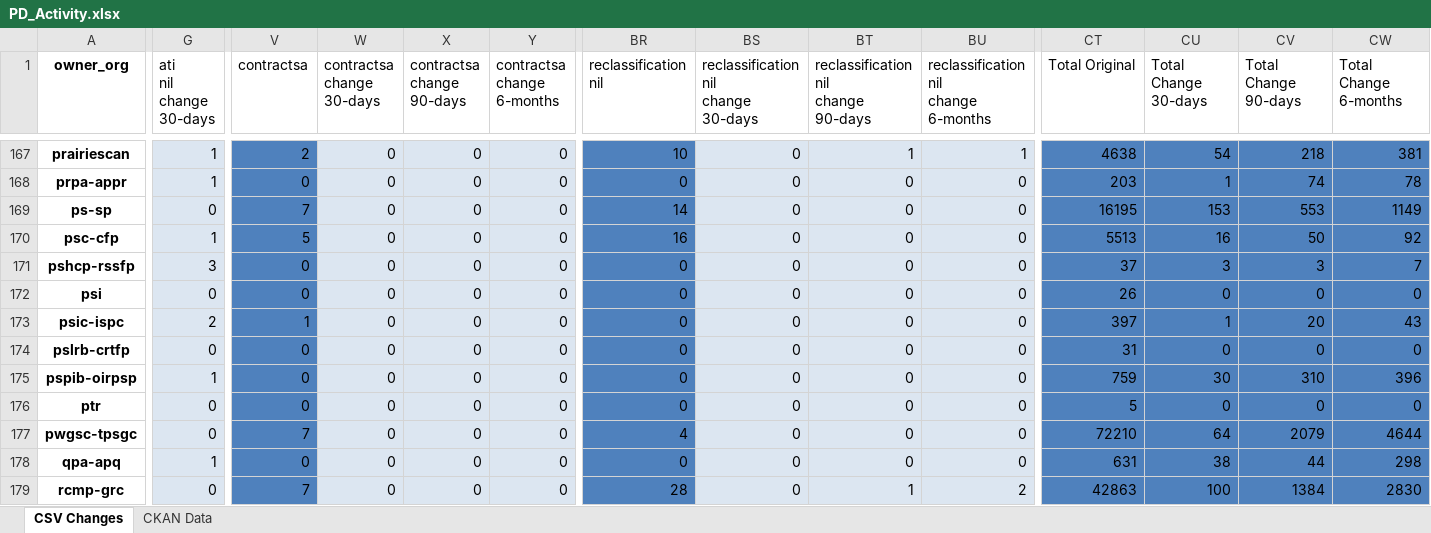
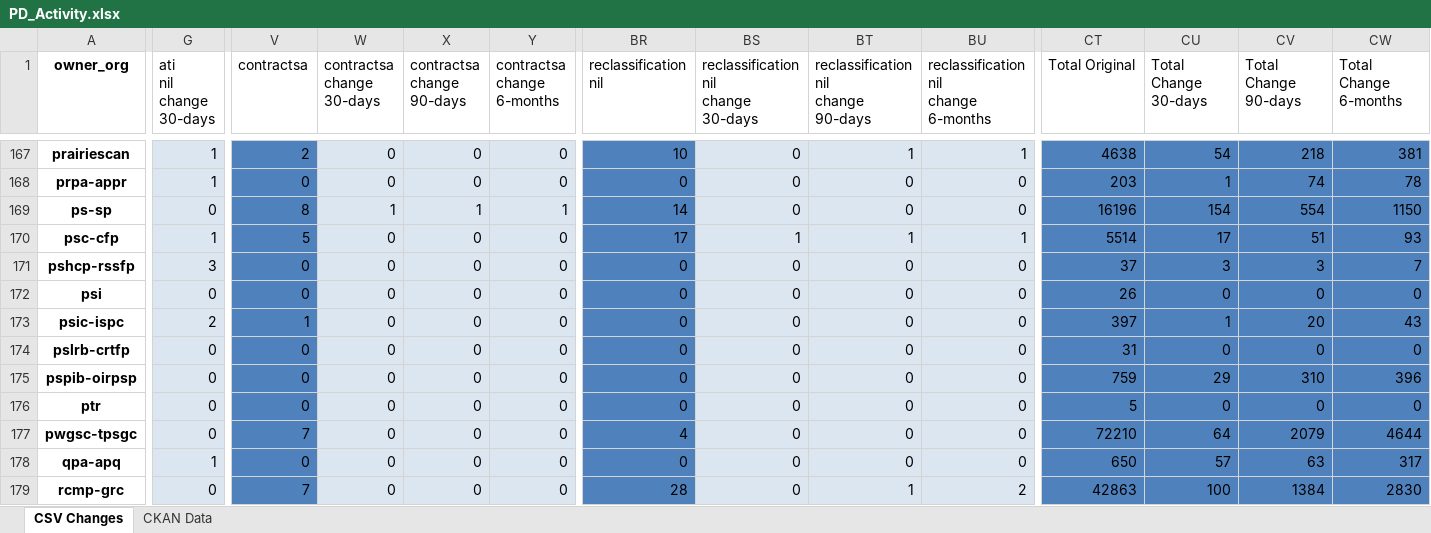
Before and after one commit to PatLittle/analytics-corporate-reporting, an Excel workbook: PD_CHANGES_RPT/PD_Activity.xlsx, sheet CSV Changes, drawn as a sheet; only a part is shown, gaps mark what is left out; values as stored, in another font and other column widths than the file's, no borders; the diff covers the shown part only; the diff names each change by its address in the sheet, - before the commit and + after, or states it on an @@ line.

```diff
--- a/PD_CHANGES_RPT/PD_Activity.xlsx (sheet CSV Changes)
+++ b/PD_CHANGES_RPT/PD_Activity.xlsx (sheet CSV Changes)
-V169 (contractsa): 7
+V169 (contractsa): 8
-W169 (contractsa change 30-days): 0
+W169 (contractsa change 30-days): 1
-X169 (contractsa change 90-days): 0
+X169 (contractsa change 90-days): 1
-Y169 (contractsa change 6-months): 0
+Y169 (contractsa change 6-months): 1
-CT169 (Total Original): 16195
+CT169 (Total Original): 16196
-CU169 (Total Change 30-days): 153
+CU169 (Total Change 30-days): 154
-CV169 (Total Change 90-days): 553
+CV169 (Total Change 90-days): 554
-CW169 (Total Change 6-months): 1149
+CW169 (Total Change 6-months): 1150
-BR170 (reclassification nil): 16
+BR170 (reclassification nil): 17
-BS170: 0
+BS170: 1
-BT170: 0
+BT170: 1
-BU170: 0
+BU170: 1
-CT170 (Total Original): 5513
+CT170 (Total Original): 5514
-CU170 (Total Change 30-days): 16
+CU170 (Total Change 30-days): 17
-CV170 (Total Change 90-days): 50
+CV170 (Total Change 90-days): 51
-CW170 (Total Change 6-months): 92
+CW170 (Total Change 6-months): 93
-G175 (ati nil change 30-days): 1
+G175 (ati nil change 30-days): 0
-CU175 (Total Change 30-days): 30
+CU175 (Total Change 30-days): 29
-CT178 (Total Original): 631
+CT178 (Total Original): 650
-CU178 (Total Change 30-days): 38
+CU178 (Total Change 30-days): 57
-CV178 (Total Change 90-days): 44
+CV178 (Total Change 90-days): 63
-CW178 (Total Change 6-months): 298
+CW178 (Total Change 6-months): 317
```
Also changed, not shown: 122 edited cells elsewhere in this sheet, sheet CKAN Data, 2 other files.
